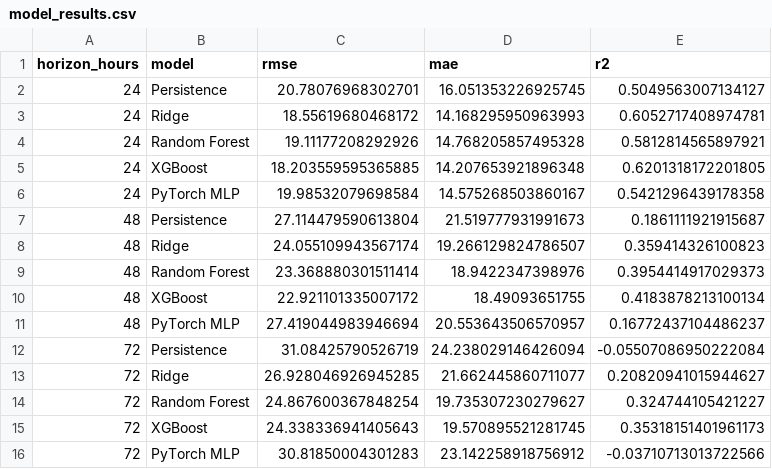
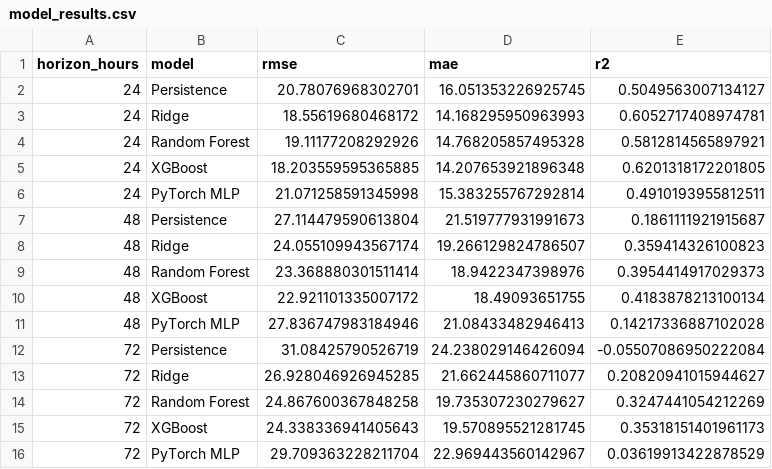
Before and after one commit to Jaffar-Kazmi/Islamabad_AQI_Forecast_System, a CSV file: model_results.csv, drawn as a sheet.

```diff
--- a/model_results.csv
+++ b/model_results.csv
@@ -5,3 +5,3 @@ horizon_hours,model,rmse,mae,r2
 24,XGBoost,18.203559595365885,14.207653921896348,0.6201318172201805
-24,PyTorch MLP,19.98532079698584,14.575268503860167,0.5421296439178358
+24,PyTorch MLP,21.071258591345998,15.383255767292814,0.4910193955812511
 48,Persistence,27.114479590613804,21.519777931991673,0.1861111921915687
@@ -10,7 +10,7 @@ horizon_hours,model,rmse,mae,r2
 48,XGBoost,22.921101335007172,18.49093651755,0.4183878213100134
-48,PyTorch MLP,27.419044983946694,20.553643506570957,0.16772437104486237
+48,PyTorch MLP,27.836747983184946,21.08433482946413,0.14217336887102028
 72,Persistence,31.08425790526719,24.238029146426094,-0.05507086950222084
 72,Ridge,26.928046926945285,21.662445860711077,0.20820941015944627
-72,Random Forest,24.867600367848254,19.735307230279627,0.324744105421227
+72,Random Forest,24.867600367848258,19.735307230279627,0.3247441054212269
 72,XGBoost,24.338336941405643,19.570895521281745,0.35318151401961173
-72,PyTorch MLP,30.81850004301283,23.142258918756912,-0.03710713013722566
+72,PyTorch MLP,29.709363228211704,22.969443560142967,0.03619913422878529
```
